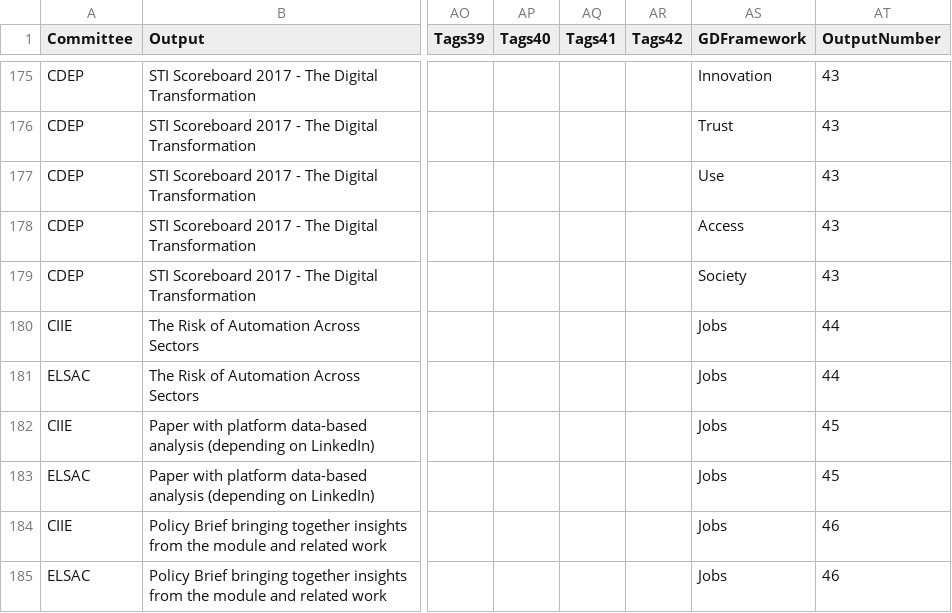
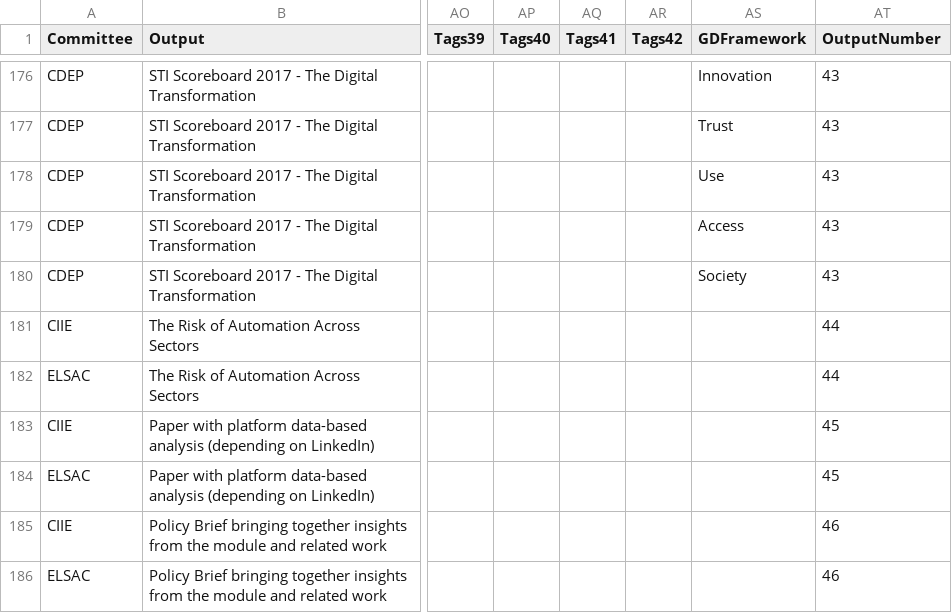
Before and after one commit to gitvfd/digi-network-oecd, a TSV file: data/data_tot.tsv, drawn as a sheet; only a part is shown, gaps mark what is left out; addresses are those after the commit; the diff covers the shown part only; the diff names each change by its address in the sheet, - before the commit and + after, or states it on an @@ line.

```diff
--- a/data/data_tot.tsv
+++ b/data/data_tot.tsv
-AS181:AS186 (GDFramework): Jobs
+AS181:AS186 (GDFramework): (empty)
```
Also changed, not shown: 1 added row and 58 edited cells elsewhere in this file, data/def_committee.csv, 2 other files.
